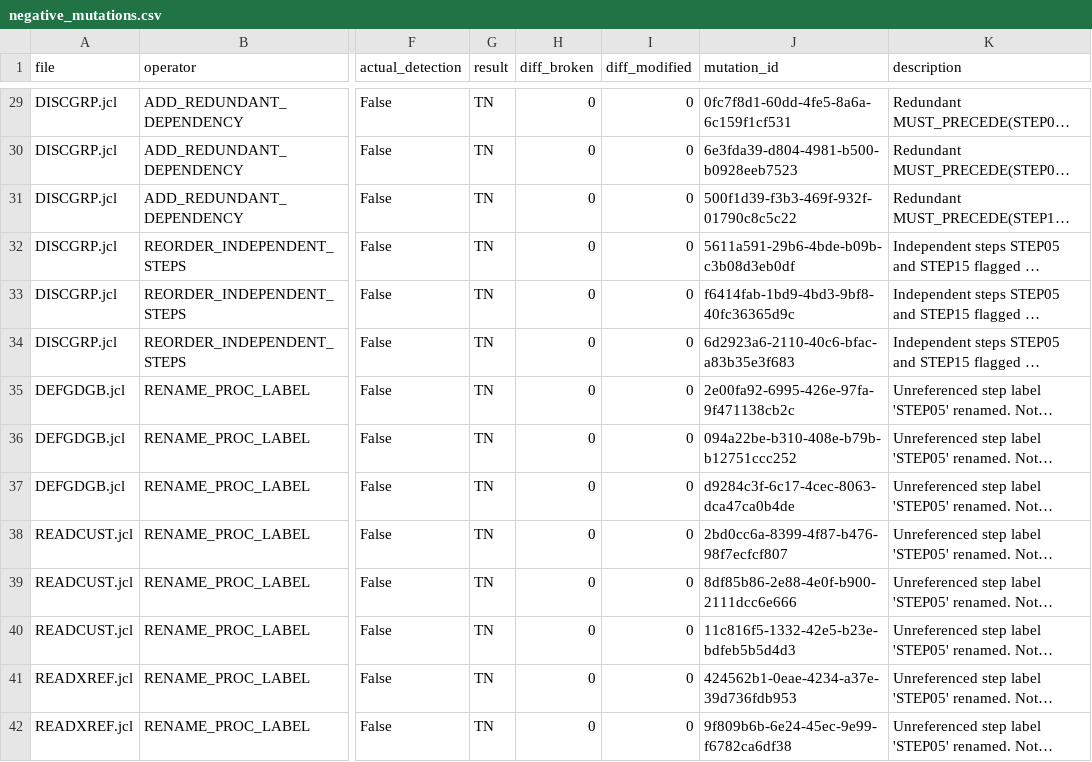
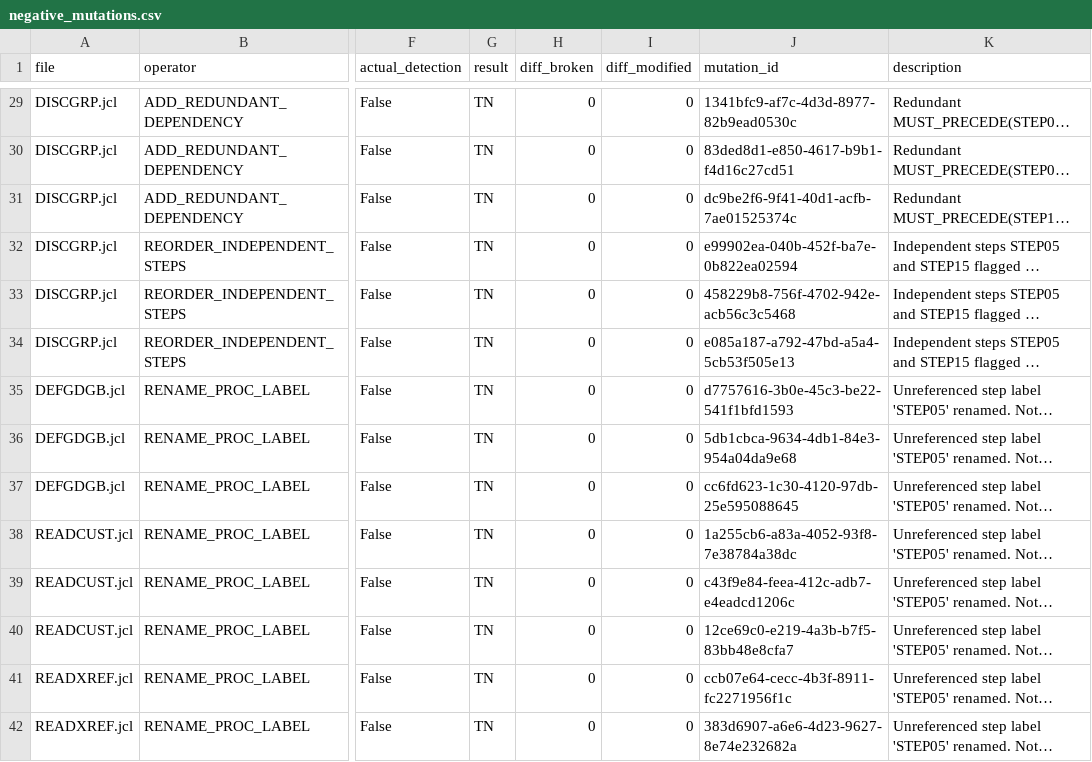
Before and after one commit to ManasSakthivel/RELIC, a CSV file: results/rq2/negative_mutations.csv, drawn as a sheet; only a part is shown, gaps mark what is left out; long unchanged cells end in …; the diff covers the shown part only; the diff names each change by its address in the sheet, - before the commit and + after, or states it on an @@ line.

```diff
--- a/results/rq2/negative_mutations.csv
+++ b/results/rq2/negative_mutations.csv
-J29 (mutation_id): 0fc7f8d1-60dd-4fe5-8a6a-6c159f1cf531
+J29 (mutation_id): 1341bfc9-af7c-4d3d-8977-82b9ead0530c
-J30 (mutation_id): 6e3fda39-d804-4981-b500-b0928eeb7523
+J30 (mutation_id): 83ded8d1-e850-4617-b9b1-f4d16c27cd51
-J31 (mutation_id): 500f1d39-f3b3-469f-932f-01790c8c5c22
+J31 (mutation_id): dc9be2f6-9f41-40d1-acfb-7ae01525374c
-J32 (mutation_id): 5611a591-29b6-4bde-b09b-c3b08d3eb0df
+J32 (mutation_id): e99902ea-040b-452f-ba7e-0b822ea02594
-J33 (mutation_id): f6414fab-1bd9-4bd3-9bf8-40fc36365d9c
+J33 (mutation_id): 458229b8-756f-4702-942e-acb56c3c5468
-J34 (mutation_id): 6d2923a6-2110-40c6-bfac-a83b35e3f683
+J34 (mutation_id): e085a187-a792-47bd-a5a4-5cb53f505e13
-J35 (mutation_id): 2e00fa92-6995-426e-97fa-9f471138cb2c
+J35 (mutation_id): d7757616-3b0e-45c3-be22-541f1bfd1593
-J36 (mutation_id): 094a22be-b310-408e-b79b-b12751ccc252
+J36 (mutation_id): 5db1cbca-9634-4db1-84e3-954a04da9e68
-J37 (mutation_id): d9284c3f-6c17-4cec-8063-dca47ca0b4de
+J37 (mutation_id): cc6fd623-1c30-4120-97db-25e595088645
-J38 (mutation_id): 2bd0cc6a-8399-4f87-b476-98f7ecfcf807
+J38 (mutation_id): 1a255cb6-a83a-4052-93f8-7e38784a38dc
-J39 (mutation_id): 8df85b86-2e88-4e0f-b900-2111dcc6e666
+J39 (mutation_id): c43f9e84-feea-412c-adb7-e4eadcd1206c
-J40 (mutation_id): 11c816f5-1332-42e5-b23e-bdfeb5b5d4d3
+J40 (mutation_id): 12ce69c0-e219-4a3b-b7f5-83bb48e8cfa7
-J41 (mutation_id): 424562b1-0eae-4234-a37e-39d736fdb953
+J41 (mutation_id): ccb07e64-cecc-4b3f-8911-fc2271956f1c
-J42 (mutation_id): 9f809b6b-6e24-45ec-9e99-f6782ca6df38
+J42 (mutation_id): 383d6907-a6e6-4d23-9627-8e74e232682a
```
Also changed, not shown: 130 edited cells elsewhere in this file, 9 other files.
